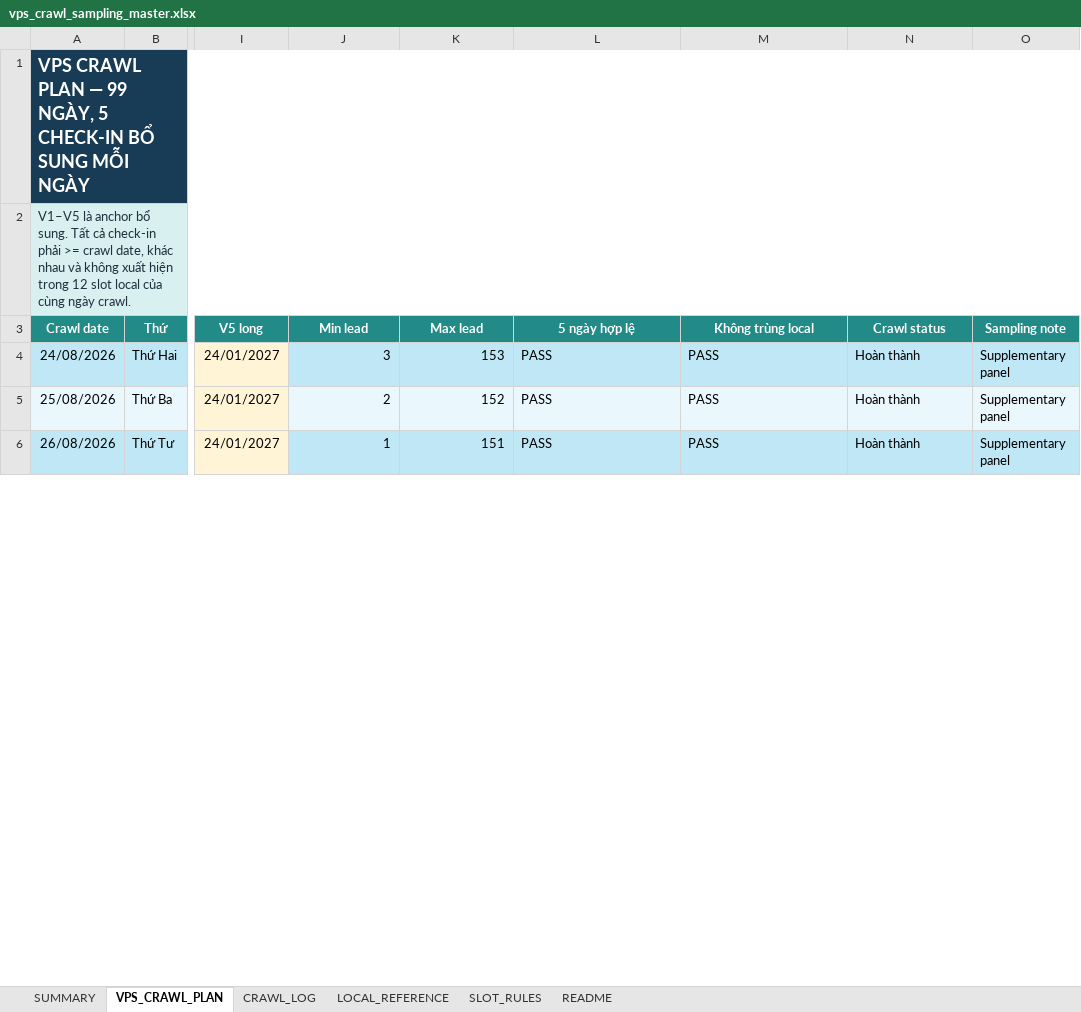
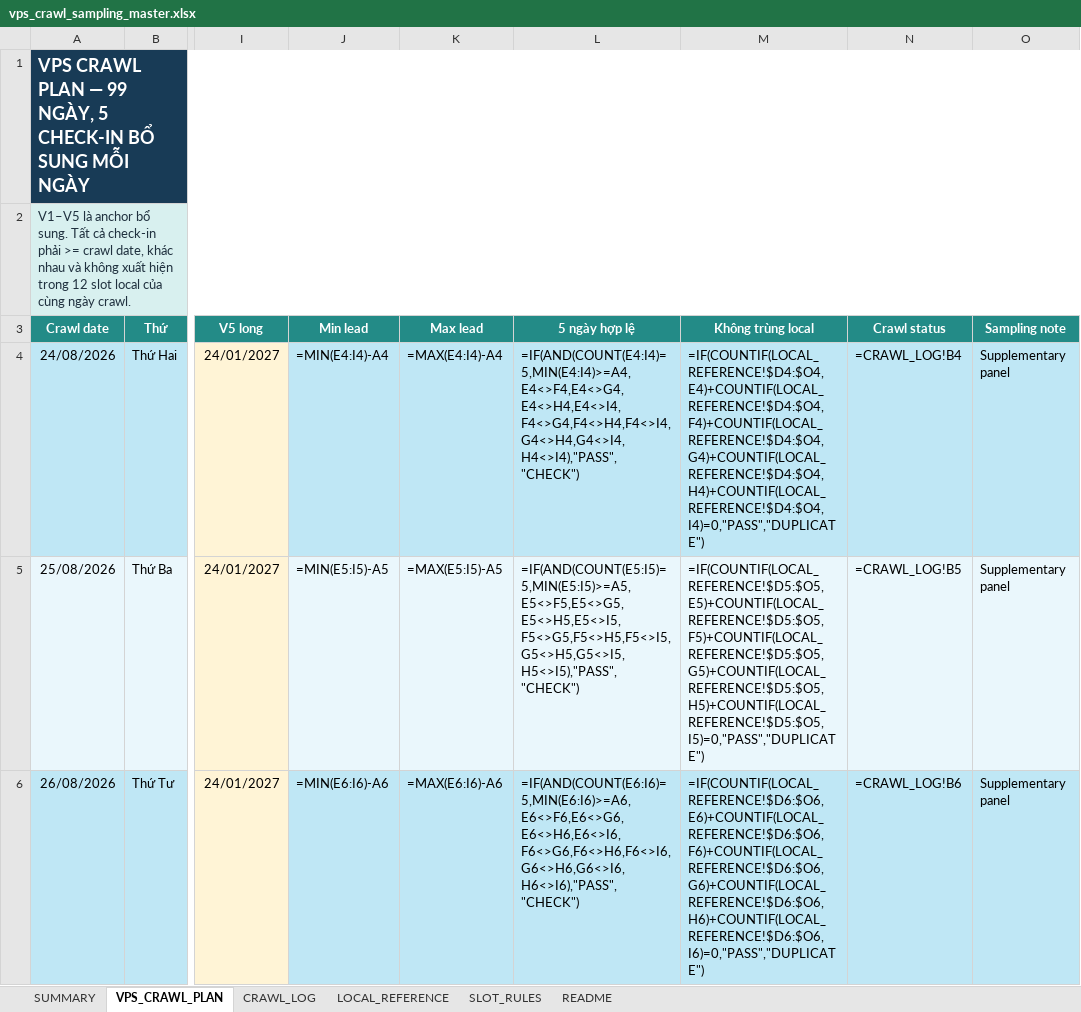
Before and after one commit to Andnm/capstone-master, an Excel workbook: outputs/vps-crawl-planner-20260823/vps_crawl_sampling_master.xlsx, sheet VPS_CRAWL_PLAN, drawn as a sheet; only a part is shown, gaps mark what is left out; values as stored, in another font and other column widths than the file's, no borders; formulas without a stored value are shown as written; conditional formats and table styles not drawn; the diff covers the shown part only; the diff names each change by its address in the sheet, - before the commit and + after, or states it on an @@ line.

Commit message:
feat: update crawl 21/9

```diff
--- a/outputs/vps-crawl-planner-20260823/vps_crawl_sampling_master.xlsx (sheet VPS_CRAWL_PLAN)
+++ b/outputs/vps-crawl-planner-20260823/vps_crawl_sampling_master.xlsx (sheet VPS_CRAWL_PLAN)
-J4 (Min lead): 3
+J4 (Min lead): =MIN(E4:I4)-A4
-K4 (Max lead): 153
+K4 (Max lead): =MAX(E4:I4)-A4
-L4 (5 ngày hợp lệ): PASS
+L4 (5 ngày hợp lệ): =IF(AND(COUNT(E4:I4)=5,MIN(E4:I4)>=A4,E4<>F4,E4<>G4,E4<>H4,E4<>I4,F4<>G4,F4<>H4,F4<>I4,G4<>H4,G4<>I4,H4<>I4),"PASS","CHECK")
-M4 (Không trùng local): PASS
+M4 (Không trùng local): =IF(COUNTIF(LOCAL_REFERENCE!$D4:$O4,E4)+COUNTIF(LOCAL_REFERENCE!$D4:$O4,F4)+COUNTIF(LOCAL_REFERENCE!$D4:$O4,G4)+COUNTIF(LOCAL_REFERENCE!$D4:$O4,H4)+COUNTIF(LOCAL_REFERENCE!$D4:$O4,I4)=0,"PASS","DUPLICATE")
-N4 (Crawl status): Hoàn thành
+N4 (Crawl status): =CRAWL_LOG!B4
-J5 (Min lead): 2
+J5 (Min lead): =MIN(E5:I5)-A5
-K5 (Max lead): 152
+K5 (Max lead): =MAX(E5:I5)-A5
-L5 (5 ngày hợp lệ): PASS
+L5 (5 ngày hợp lệ): =IF(AND(COUNT(E5:I5)=5,MIN(E5:I5)>=A5,E5<>F5,E5<>G5,E5<>H5,E5<>I5,F5<>G5,F5<>H5,F5<>I5,G5<>H5,G5<>I5,H5<>I5),"PASS","CHECK")
-M5 (Không trùng local): PASS
+M5 (Không trùng local): =IF(COUNTIF(LOCAL_REFERENCE!$D5:$O5,E5)+COUNTIF(LOCAL_REFERENCE!$D5:$O5,F5)+COUNTIF(LOCAL_REFERENCE!$D5:$O5,G5)+COUNTIF(LOCAL_REFERENCE!$D5:$O5,H5)+COUNTIF(LOCAL_REFERENCE!$D5:$O5,I5)=0,"PASS","DUPLICATE")
-N5 (Crawl status): Hoàn thành
+N5 (Crawl status): =CRAWL_LOG!B5
-J6 (Min lead): 1
+J6 (Min lead): =MIN(E6:I6)-A6
-K6 (Max lead): 151
+K6 (Max lead): =MAX(E6:I6)-A6
-L6 (5 ngày hợp lệ): PASS
+L6 (5 ngày hợp lệ): =IF(AND(COUNT(E6:I6)=5,MIN(E6:I6)>=A6,E6<>F6,E6<>G6,E6<>H6,E6<>I6,F6<>G6,F6<>H6,F6<>I6,G6<>H6,G6<>I6,H6<>I6),"PASS","CHECK")
-M6 (Không trùng local): PASS
+M6 (Không trùng local): =IF(COUNTIF(LOCAL_REFERENCE!$D6:$O6,E6)+COUNTIF(LOCAL_REFERENCE!$D6:$O6,F6)+COUNTIF(LOCAL_REFERENCE!$D6:$O6,G6)+COUNTIF(LOCAL_REFERENCE!$D6:$O6,H6)+COUNTIF(LOCAL_REFERENCE!$D6:$O6,I6)=0,"PASS","DUPLICATE")
-N6 (Crawl status): Hoàn thành
+N6 (Crawl status): =CRAWL_LOG!B6
```
Also changed, not shown: 480 edited cells elsewhere in this sheet, sheet CRAWL_LOG, sheet SUMMARY, outputs/crawl-data-planner-20260816/crawl_sampling_master.xlsx.
